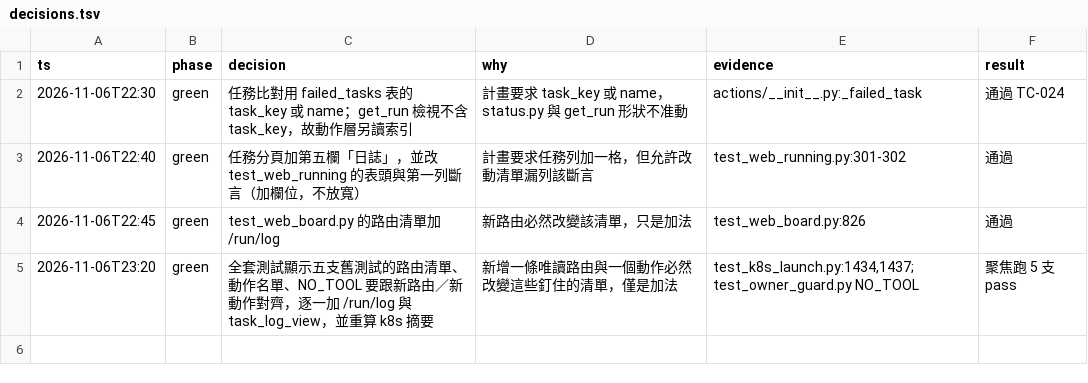
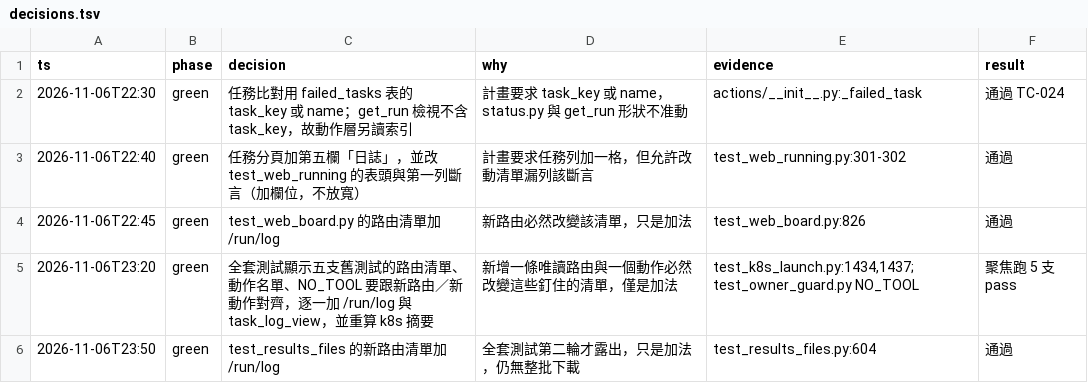
Before and after one commit to zhshie/agentic-bioflow_v2, a TSV file: specs/web-run-tasks-log/decisions.tsv, drawn as a sheet; the diff names each change by its address in the sheet, - before the commit and + after, or states it on an @@ line.

```diff
--- a/specs/web-run-tasks-log/decisions.tsv
+++ b/specs/web-run-tasks-log/decisions.tsv
+row 6: 2026-11-06T23:50 | green | test_results_files 的新路由清單加 /run/log | 全套測試第二輪才露出，只是加法，仍無整批下載 | test_results_files.py:604 | 通過
```
Also changed, not shown: 1 other file.
